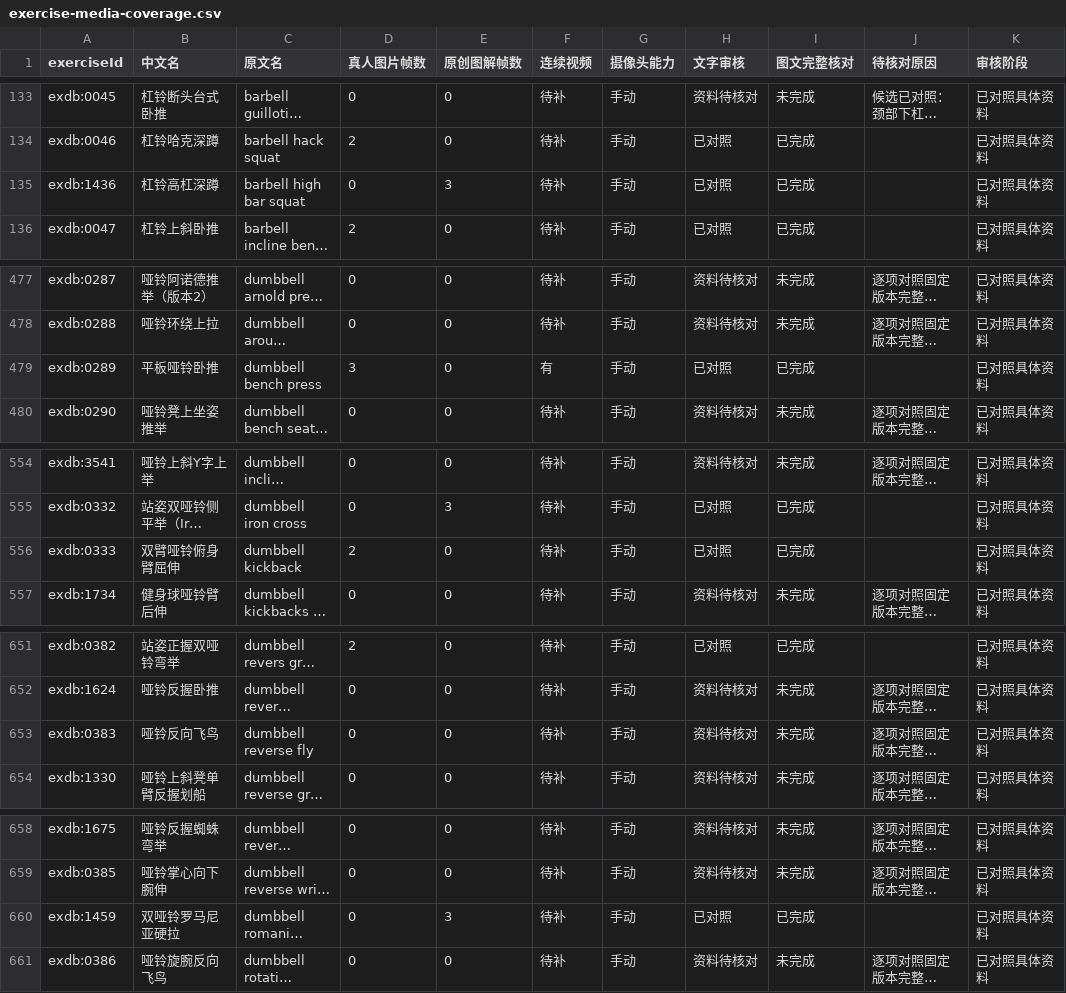
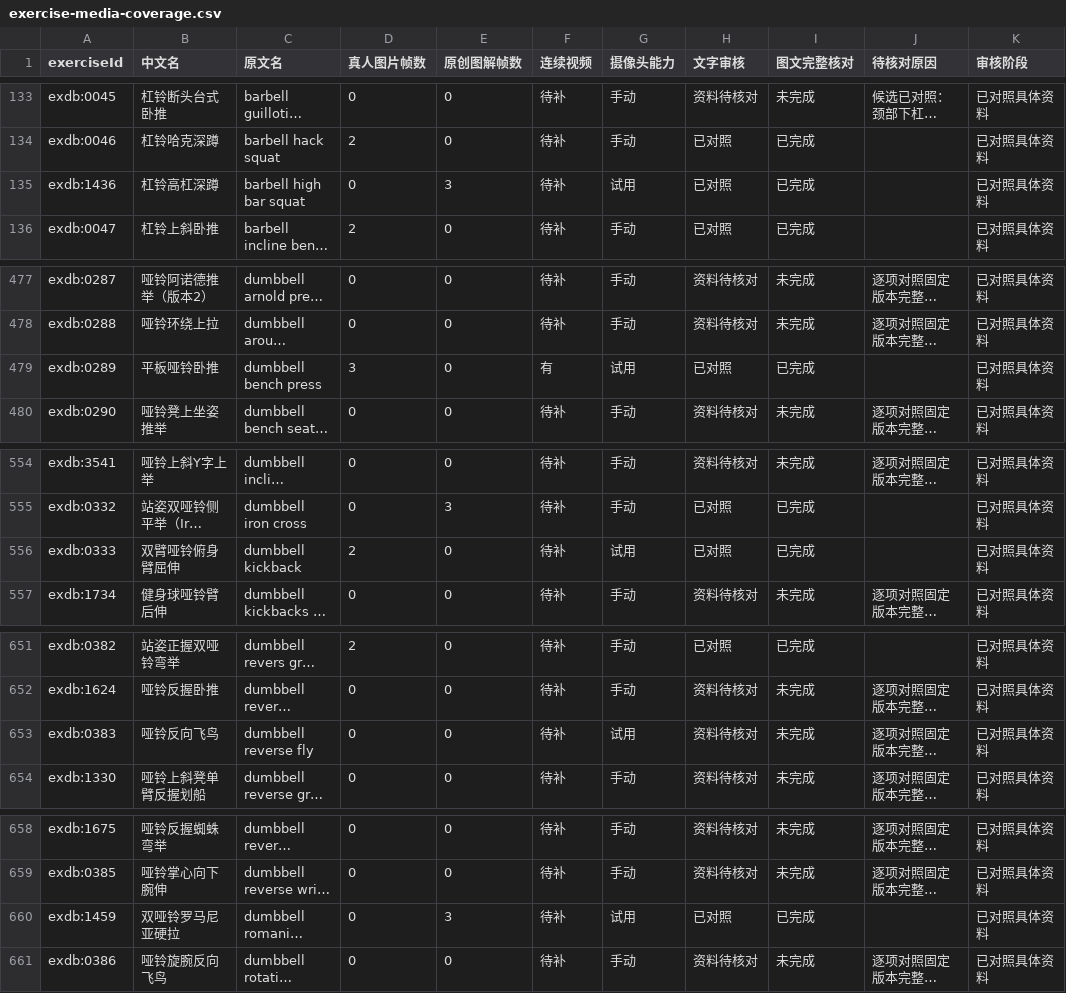
Before and after one commit to xuzerui6/MoveMate, a CSV file: docs/exercise-media-coverage.csv, drawn as a sheet; only a part is shown, gaps mark what is left out; long unchanged cells end in …; the diff covers the shown part only; the diff names each change by its address in the sheet, - before the commit and + after, or states it on an @@ line.

```diff
--- a/docs/exercise-media-coverage.csv
+++ b/docs/exercise-media-coverage.csv
-G135 (摄像头能力): 手动
+G135 (摄像头能力): 试用
-G479 (摄像头能力): 手动
+G479 (摄像头能力): 试用
-G556 (摄像头能力): 手动
+G556 (摄像头能力): 试用
-G653 (摄像头能力): 手动
+G653 (摄像头能力): 试用
-G660 (摄像头能力): 手动
+G660 (摄像头能力): 试用
```
Also changed, not shown: 14 edited cells elsewhere in this file, docs/exercise-media-missing.csv, 21 other files.
